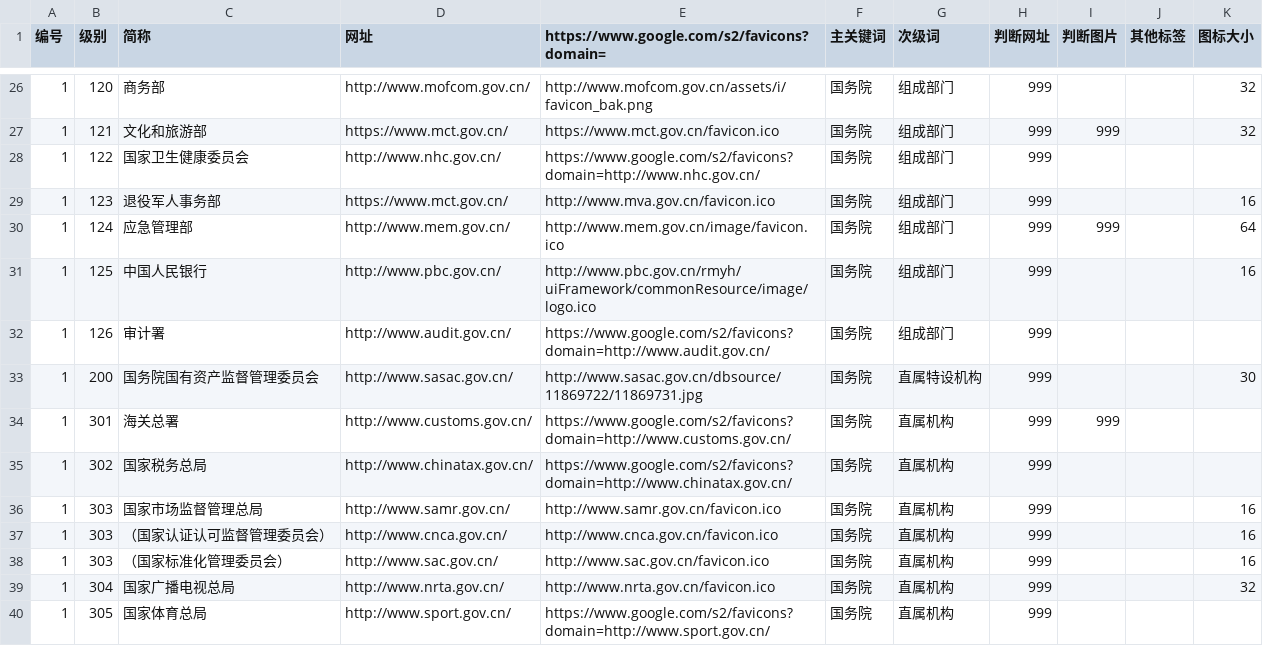
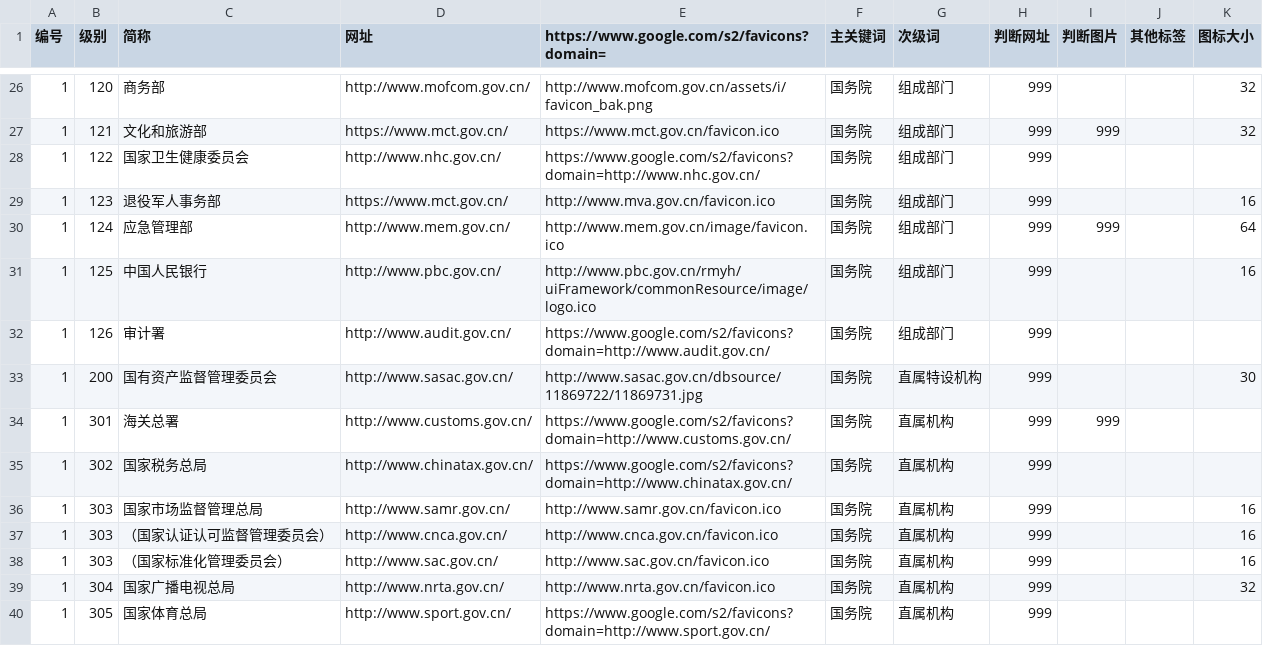
Before and after one commit to seymour-zx/zhengxie.info, a CSV file: common/py/csv/temp utf-8.csv, drawn as a sheet; only a part is shown, gaps mark what is left out.

```diff
--- a/common/py/csv/temp utf-8.csv
+++ b/common/py/csv/temp utf-8.csv
@@ -32,3 +32,3 @@
 1,126,审计署,http://www.audit.gov.cn/,https://www.google.com/s2/favicons?domain=http://www.audit.gov.cn/,国务院,组成部门,999,,,
-1,200,国务院国有资产监督管理委员会,http://www.sasac.gov.cn/,http://www.sasac.gov.cn/dbsource/11869722/11869731.jpg,国务院,直属特设机构,999,,,30
+1,200,国有资产监督管理委员会,http://www.sasac.gov.cn/,http://www.sasac.gov.cn/dbsource/11869722/11869731.jpg,国务院,直属特设机构,999,,,30
 1,301,海关总署,http://www.customs.gov.cn/,https://www.google.com/s2/favicons?domain=http://www.customs.gov.cn/,国务院,直属机构,999,999,,
```
Also changed, not shown: 20 other files.
